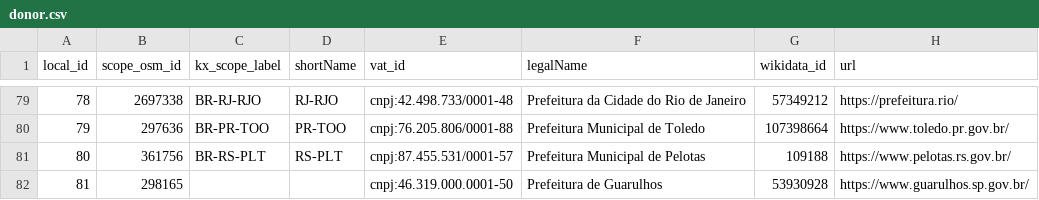
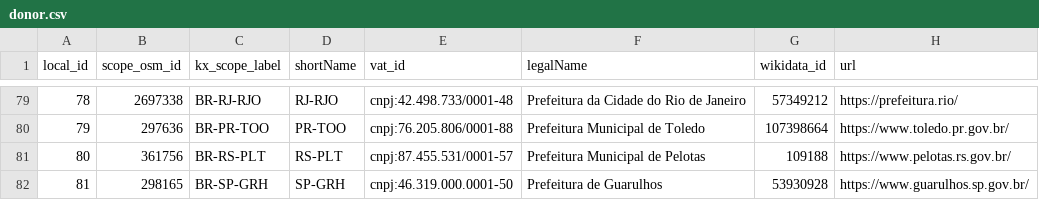
Before and after one commit to digital-guard/preserv-BR, a CSV file: data/donor.csv, drawn as a sheet; only a part is shown, gaps mark what is left out.

```diff
--- a/data/donor.csv
+++ b/data/donor.csv
@@ -81,2 +81,2 @@ local_id,scope_osm_id,kx_scope_label,shortName,vat_id,legalName,wikidata_id,url
 80,361756,BR-RS-PLT,RS-PLT,cnpj:87.455.531/0001-57,Prefeitura Municipal de Pelotas,109188,https://www.pelotas.rs.gov.br/
-81,298165,,,cnpj:46.319.000.0001-50,Prefeitura de Guarulhos,53930928,https://www.guarulhos.sp.gov.br/
+81,298165,BR-SP-GRH,SP-GRH,cnpj:46.319.000.0001-50,Prefeitura de Guarulhos,53930928,https://www.guarulhos.sp.gov.br/
```
Also changed, not shown: data/donatedPack.csv.
